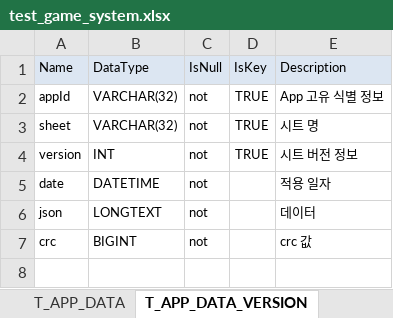
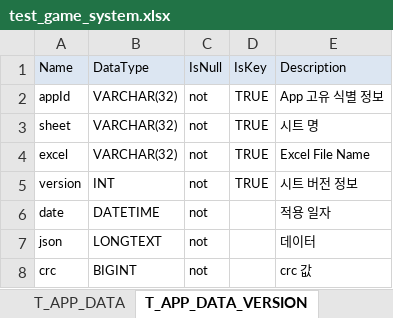
Before and after one commit to xiwan/px, an Excel workbook: cfg/schema/test_game_system.xlsx, sheet T_APP_DATA_VERSION, drawn as a sheet; values as stored, in another font and other column widths than the file's, no borders; the diff names each change by its address in the sheet, - before the commit and + after, or states it on an @@ line.

Commit message:
check excel sheet name

```diff
--- a/cfg/schema/test_game_system.xlsx (sheet T_APP_DATA_VERSION)
+++ b/cfg/schema/test_game_system.xlsx (sheet T_APP_DATA_VERSION)
+row 4: excel | VARCHAR(32) | not | TRUE | Excel File Name
```
Also changed, not shown: sheet T_APP_DATA_GROUP_DETAIL, sheet T_APP_DATA, 4 other files.
